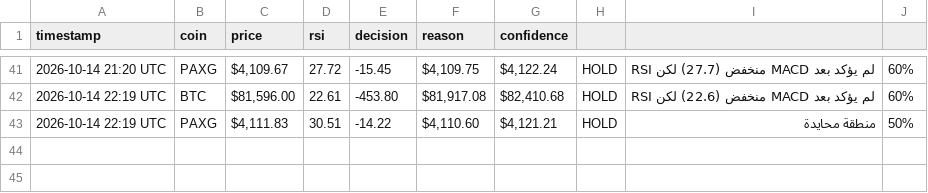
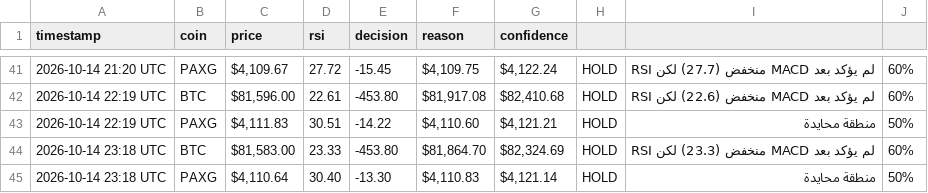
Before and after one commit to Akram1pot/trading-bot, a CSV file: trading_log.csv, drawn as a sheet; only a part is shown, gaps mark what is left out; the diff names each change by its address in the sheet, - before the commit and + after, or states it on an @@ line.

```diff
--- a/trading_log.csv
+++ b/trading_log.csv
+row 44: 2026-10-14 23:18 UTC | BTC | $81,583.00 | 23.33 | -453.80 | $81,864.70 | $82,324.69 | HOLD | RSI منخفض (23.3) لكن MACD لم يؤكد بعد | 60%
+row 45: 2026-10-14 23:18 UTC | PAXG | $4,110.64 | 30.40 | -13.30 | $4,110.83 | $4,121.14 | HOLD | منطقة محايدة | 50%
```
